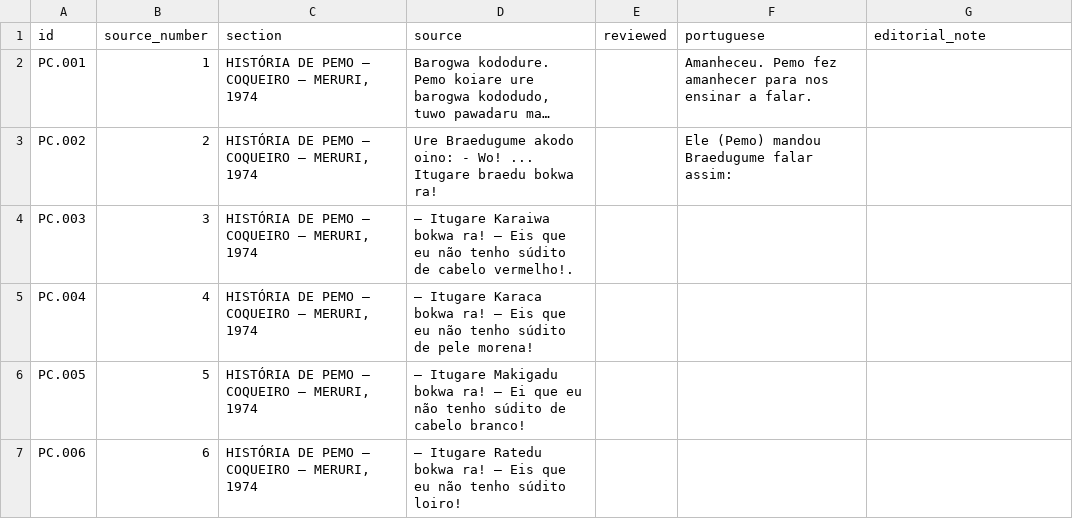
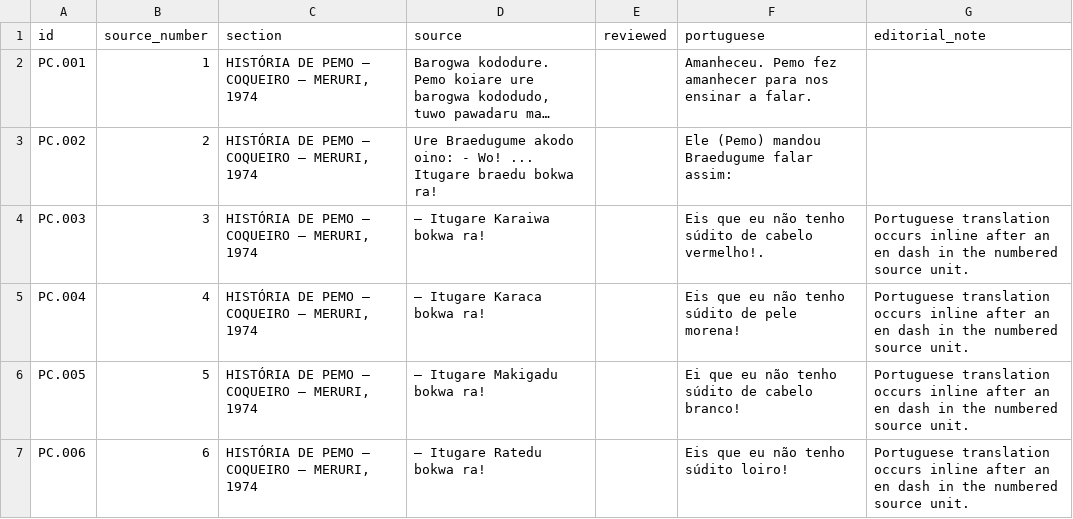
Before and after one commit to LanguageStructure/Bororo-Corpus, a TSV file: CorBo_vNext/texts/pemo-coqueiro/pemo_coqueiro_editorial.tsv, drawn as a sheet; only a part is shown; long unchanged cells end in …; the diff covers the shown part only; the diff names each change by its address in the sheet, - before the commit and + after, or states it on an @@ line.

```diff
--- a/CorBo_vNext/texts/pemo-coqueiro/pemo_coqueiro_editorial.tsv
+++ b/CorBo_vNext/texts/pemo-coqueiro/pemo_coqueiro_editorial.tsv
-D4 (source): …bokwa ra! – Eis que eu não tenho súdito de cabelo vermelho!.
+D4 (source): …bokwa ra!
-F4 (portuguese): (empty)
+F4 (portuguese): Eis que eu não tenho súdito de cabelo vermelho!.
-G4:G7 (editorial_note): (empty)
+G4:G7 (editorial_note): Portuguese translation occurs inline after an en dash in the numbered source unit.
-D5 (source): …bokwa ra! – Eis que eu não tenho súdito de pele morena!
+D5 (source): …bokwa ra!
-F5 (portuguese): (empty)
+F5 (portuguese): Eis que eu não tenho súdito de pele morena!
-D6 (source): …bokwa ra! – Ei que eu não tenho súdito de cabelo branco!
+D6 (source): …bokwa ra!
-F6 (portuguese): (empty)
+F6 (portuguese): Ei que eu não tenho súdito de cabelo branco!
-D7 (source): – Itugare Ratedu bokwa ra! – Eis que eu não tenho súdito loiro!
+D7 (source): – Itugare Ratedu bokwa ra!
-F7 (portuguese): (empty)
+F7 (portuguese): Eis que eu não tenho súdito loiro!
```
Also changed, not shown: 6 removed rows and 27 edited cells elsewhere in this file.
